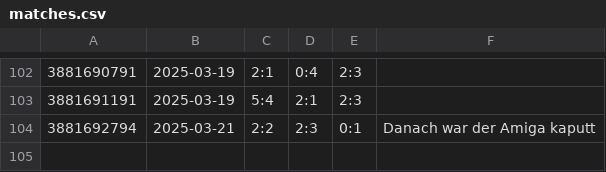
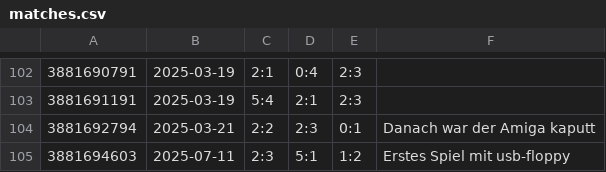
Before and after one commit to bstdoom/tagessieg, a CSV file: docs/data/matches.csv, drawn as a sheet; only a part is shown, gaps mark what is left out.

```diff
--- a/docs/data/matches.csv
+++ b/docs/data/matches.csv
@@ -104 +104,2 @@
 3881692794,2025-03-21,2:2,2:3,0:1,Danach war der Amiga kaputt
+3881694603,2025-07-11,2:3,5:1,1:2,Erstes Spiel mit usb-floppy
```
